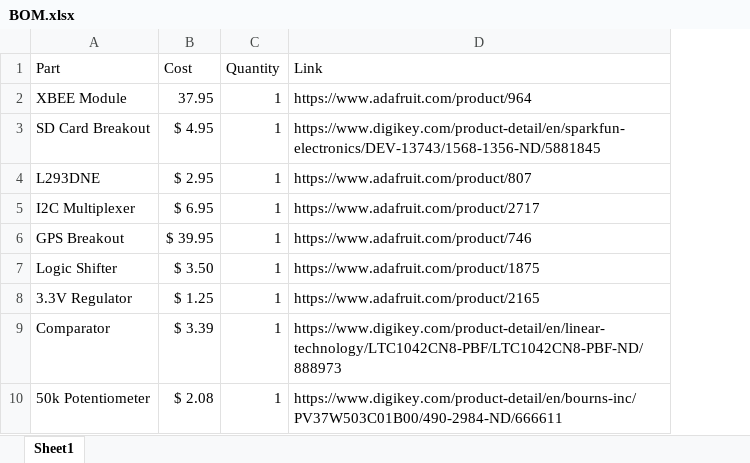
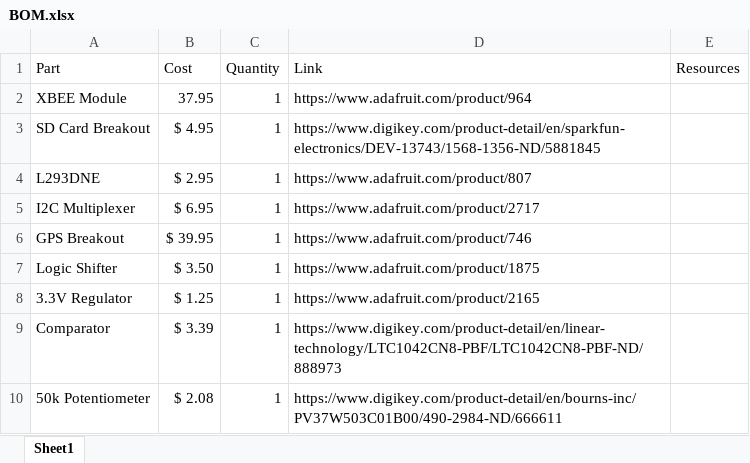
Before and after one commit to UMDBPP/HELIOS, an Excel workbook: PCBShield/BOM.xlsx, sheet Sheet1, drawn as a sheet; only a part is shown; values as stored, in another font and other column widths than the file's, no borders; the diff names each change by its address in the sheet, - before the commit and + after, or states it on an @@ line.

Commit message:
Now all custom parts have been created for the printed circuit board so actual board design can begin smoothly

```diff
--- a/PCBShield/BOM.xlsx (sheet Sheet1)
+++ b/PCBShield/BOM.xlsx (sheet Sheet1)
+column E (Resources), empty
```
Also changed, not shown: 2 other files.
